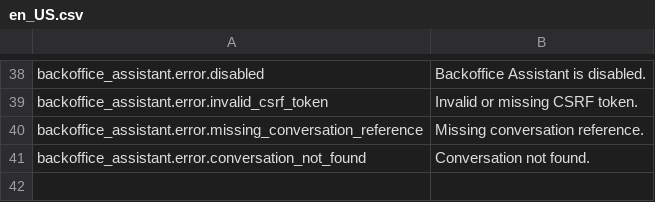
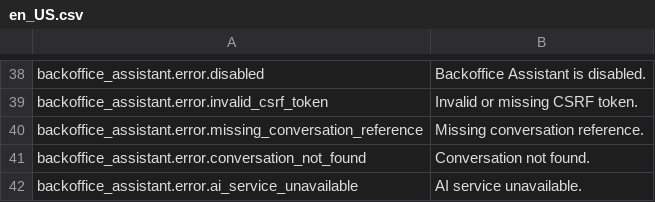
Before and after one commit to spryker-feature/ai-commerce, a CSV file: data/translation/Zed/en_US.csv, drawn as a sheet; only a part is shown, gaps mark what is left out; the diff names each change by its address in the sheet, - before the commit and + after, or states it on an @@ line.

```diff
--- a/data/translation/Zed/en_US.csv
+++ b/data/translation/Zed/en_US.csv
+row 42: backoffice_assistant.error.ai_service_unavailable | AI service unavailable.
```
Also changed, not shown: data/translation/Zed/de_DE.csv, 17 other files.
